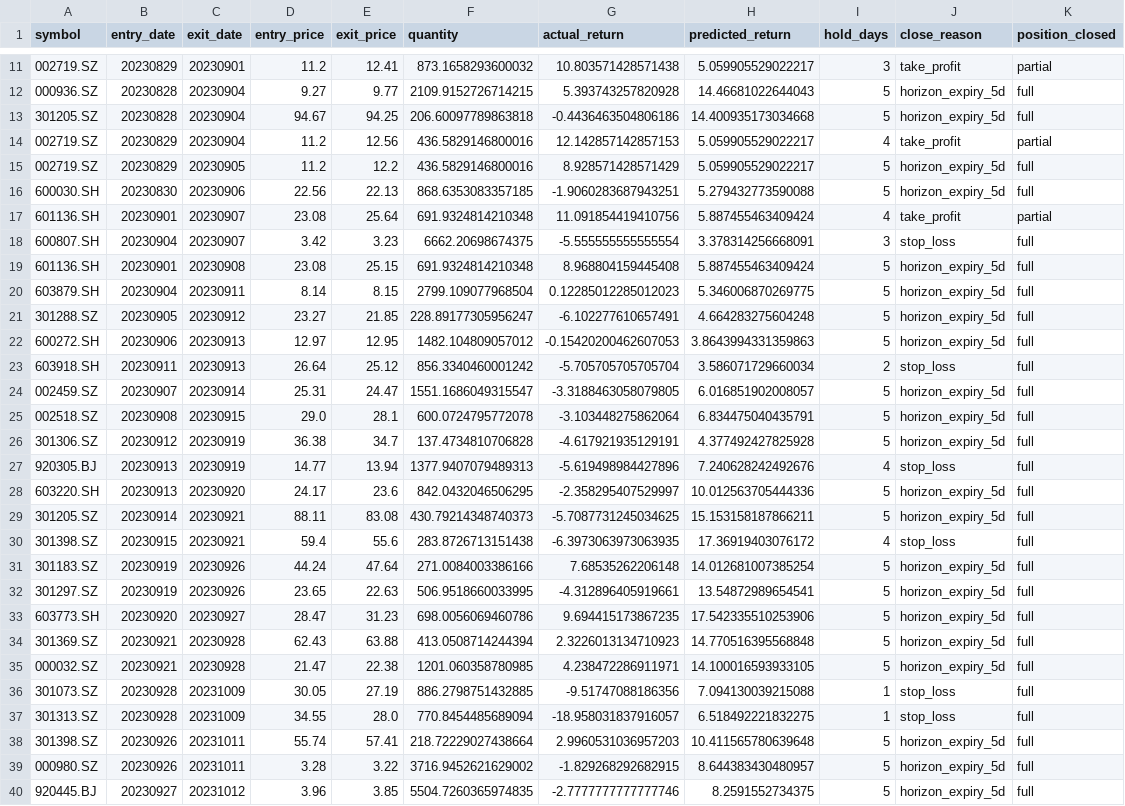
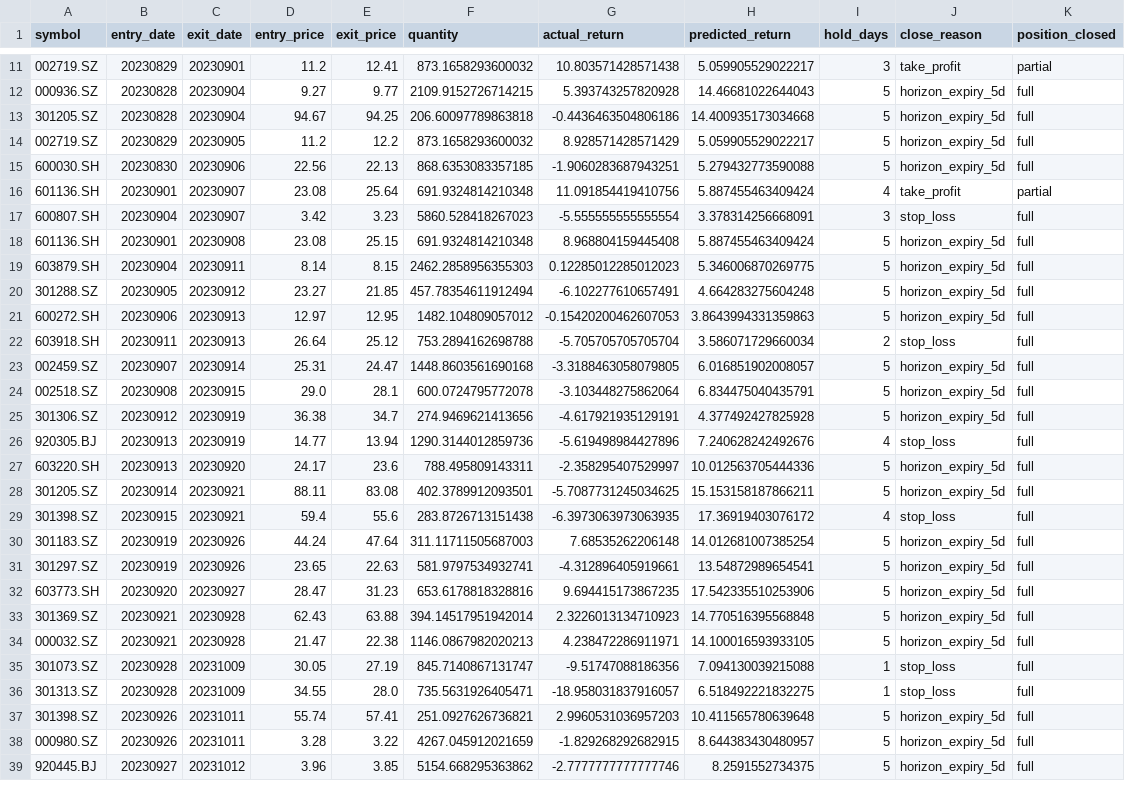
Before and after one commit to QuanQQQ/quantio, a CSV file: backtest_trades_dynamic.csv, drawn as a sheet; only a part is shown, gaps mark what is left out; the diff covers the shown part only.

```diff
--- a/backtest_trades_dynamic.csv
+++ b/backtest_trades_dynamic.csv
@@ -13,28 +13,27 @@ symbol,entry_date,exit_date,entry_price,exit_price,quantity,actual_return,predic
 301205.SZ,20230828,20230904,94.67,94.25,206.60097789863818,-0.4436463504806186,14.400935173034668,5,horizon_expiry_5d,full
-002719.SZ,20230829,20230904,11.2,12.56,436.5829146800016,12.142857142857153,5.059905529022217,4,take_profit,partial
-002719.SZ,20230829,20230905,11.2,12.2,436.5829146800016,8.928571428571429,5.059905529022217,5,horizon_expiry_5d,full
+002719.SZ,20230829,20230905,11.2,12.2,873.1658293600032,8.928571428571429,5.059905529022217,5,horizon_expiry_5d,full
 600030.SH,20230830,20230906,22.56,22.13,868.6353083357185,-1.9060283687943251,5.279432773590088,5,horizon_expiry_5d,full
 601136.SH,20230901,20230907,23.08,25.64,691.9324814210348,11.091854419410756,5.887455463409424,4,take_profit,partial
-600807.SH,20230904,20230907,3.42,3.23,6662.20698674375,-5.555555555555554,3.378314256668091,3,stop_loss,full
+600807.SH,20230904,20230907,3.42,3.23,5860.528418267023,-5.555555555555554,3.378314256668091,3,stop_loss,full
 601136.SH,20230901,20230908,23.08,25.15,691.9324814210348,8.968804159445408,5.887455463409424,5,horizon_expiry_5d,full
-603879.SH,20230904,20230911,8.14,8.15,2799.109077968504,0.12285012285012023,5.346006870269775,5,horizon_expiry_5d,full
-301288.SZ,20230905,20230912,23.27,21.85,228.89177305956247,-6.102277610657491,4.664283275604248,5,horizon_expiry_5d,full
+603879.SH,20230904,20230911,8.14,8.15,2462.2858956355303,0.12285012285012023,5.346006870269775,5,horizon_expiry_5d,full
+301288.SZ,20230905,20230912,23.27,21.85,457.78354611912494,-6.102277610657491,4.664283275604248,5,horizon_expiry_5d,full
 600272.SH,20230906,20230913,12.97,12.95,1482.104809057012,-0.15420200462607053,3.8643994331359863,5,horizon_expiry_5d,full
-603918.SH,20230911,20230913,26.64,25.12,856.3340460001242,-5.705705705705704,3.586071729660034,2,stop_loss,full
-002459.SZ,20230907,20230914,25.31,24.47,1551.1686049315547,-3.3188463058079805,6.016851902008057,5,horizon_expiry_5d,full
+603918.SH,20230911,20230913,26.64,25.12,753.2894162698788,-5.705705705705704,3.586071729660034,2,stop_loss,full
+002459.SZ,20230907,20230914,25.31,24.47,1448.8603561690168,-3.3188463058079805,6.016851902008057,5,horizon_expiry_5d,full
 002518.SZ,20230908,20230915,29.0,28.1,600.0724795772078,-3.103448275862064,6.834475040435791,5,horizon_expiry_5d,full
-301306.SZ,20230912,20230919,36.38,34.7,137.4734810706828,-4.617921935129191,4.377492427825928,5,horizon_expiry_5d,full
-920305.BJ,20230913,20230919,14.77,13.94,1377.9407079489313,-5.619498984427896,7.240628242492676,4,stop_loss,full
-603220.SH,20230913,20230920,24.17,23.6,842.0432046506295,-2.358295407529997,10.012563705444336,5,horizon_expiry_5d,full
-301205.SZ,20230914,20230921,88.11,83.08,430.79214348740373,-5.7087731245034625,15.153158187866211,5,horizon_expiry_5d,full
+301306.SZ,20230912,20230919,36.38,34.7,274.9469621413656,-4.617921935129191,4.377492427825928,5,horizon_expiry_5d,full
+920305.BJ,20230913,20230919,14.77,13.94,1290.3144012859736,-5.619498984427896,7.240628242492676,4,stop_loss,full
+603220.SH,20230913,20230920,24.17,23.6,788.495809143311,-2.358295407529997,10.012563705444336,5,horizon_expiry_5d,full
+301205.SZ,20230914,20230921,88.11,83.08,402.3789912093501,-5.7087731245034625,15.153158187866211,5,horizon_expiry_5d,full
 301398.SZ,20230915,20230921,59.4,55.6,283.8726713151438,-6.3973063973063935,17.36919403076172,4,stop_loss,full
-301183.SZ,20230919,20230926,44.24,47.64,271.0084003386166,7.68535262206148,14.012681007385254,5,horizon_expiry_5d,full
-301297.SZ,20230919,20230926,23.65,22.63,506.9518660033995,-4.312896405919661,13.54872989654541,5,horizon_expiry_5d,full
-603773.SH,20230920,20230927,28.47,31.23,698.0056069460786,9.694415173867235,17.542335510253906,5,horizon_expiry_5d,full
-301369.SZ,20230921,20230928,62.43,63.88,413.0508714244394,2.3226013134710923,14.770516395568848,5,horizon_expiry_5d,full
-000032.SZ,20230921,20230928,21.47,22.38,1201.060358780985,4.238472286911971,14.100016593933105,5,horizon_expiry_5d,full
-301073.SZ,20230928,20231009,30.05,27.19,886.2798751432885,-9.51747088186356,7.094130039215088,1,stop_loss,full
-301313.SZ,20230928,20231009,34.55,28.0,770.8454485689094,-18.958031837916057,6.518492221832275,1,stop_loss,full
-301398.SZ,20230926,20231011,55.74,57.41,218.72229027438664,2.9960531036957203,10.411565780639648,5,horizon_expiry_5d,full
-000980.SZ,20230926,20231011,3.28,3.22,3716.9452621629002,-1.829268292682915,8.644383430480957,5,horizon_expiry_5d,full
-920445.BJ,20230927,20231012,3.96,3.85,5504.7260365974835,-2.7777777777777746,8.2591552734375,5,horizon_expiry_5d,full
+301183.SZ,20230919,20230926,44.24,47.64,311.11711505687003,7.68535262206148,14.012681007385254,5,horizon_expiry_5d,full
+301297.SZ,20230919,20230926,23.65,22.63,581.9797534932741,-4.312896405919661,13.54872989654541,5,horizon_expiry_5d,full
+603773.SH,20230920,20230927,28.47,31.23,653.6178818328816,9.694415173867235,17.542335510253906,5,horizon_expiry_5d,full
+301369.SZ,20230921,20230928,62.43,63.88,394.14517951942014,2.3226013134710923,14.770516395568848,5,horizon_expiry_5d,full
+000032.SZ,20230921,20230928,21.47,22.38,1146.0867982020213,4.238472286911971,14.100016593933105,5,horizon_expiry_5d,full
+301073.SZ,20230928,20231009,30.05,27.19,845.7140867131747,-9.51747088186356,7.094130039215088,1,stop_loss,full
+301313.SZ,20230928,20231009,34.55,28.0,735.5631926405471,-18.958031837916057,6.518492221832275,1,stop_loss,full
+301398.SZ,20230926,20231011,55.74,57.41,251.0927626736821,2.9960531036957203,10.411565780639648,5,horizon_expiry_5d,full
+000980.SZ,20230926,20231011,3.28,3.22,4267.045912021659,-1.829268292682915,8.644383430480957,5,horizon_expiry_5d,full
+920445.BJ,20230927,20231012,3.96,3.85,5154.668295363862,-2.7777777777777746,8.2591552734375,5,horizon_expiry_5d,full
```
Also changed, not shown: 3 removed rows and 38 edited cells elsewhere in this file, backtest_equity_curve.csv, 8 other files.
